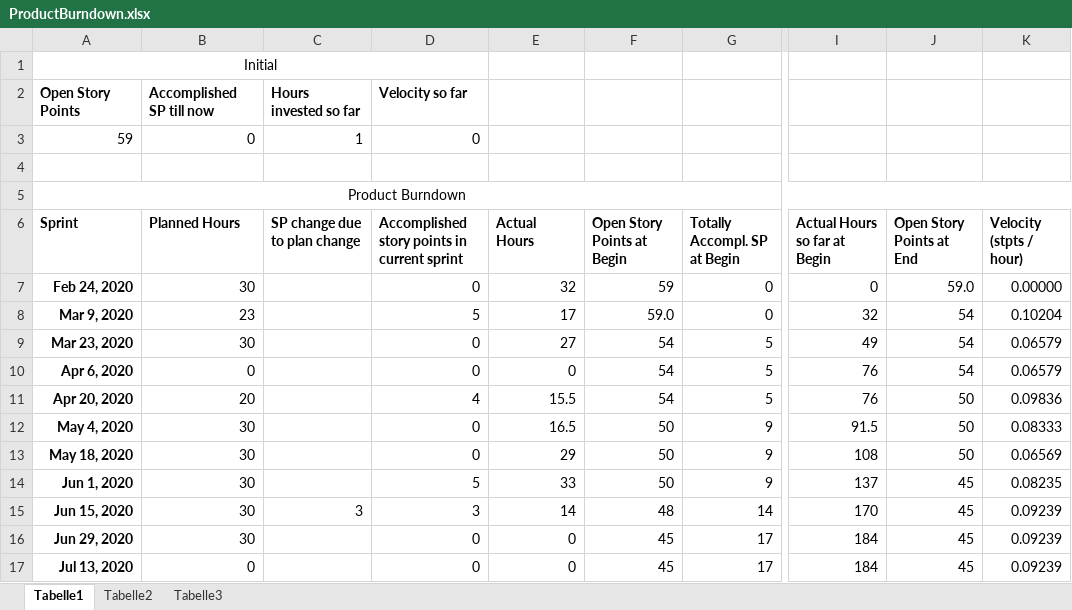
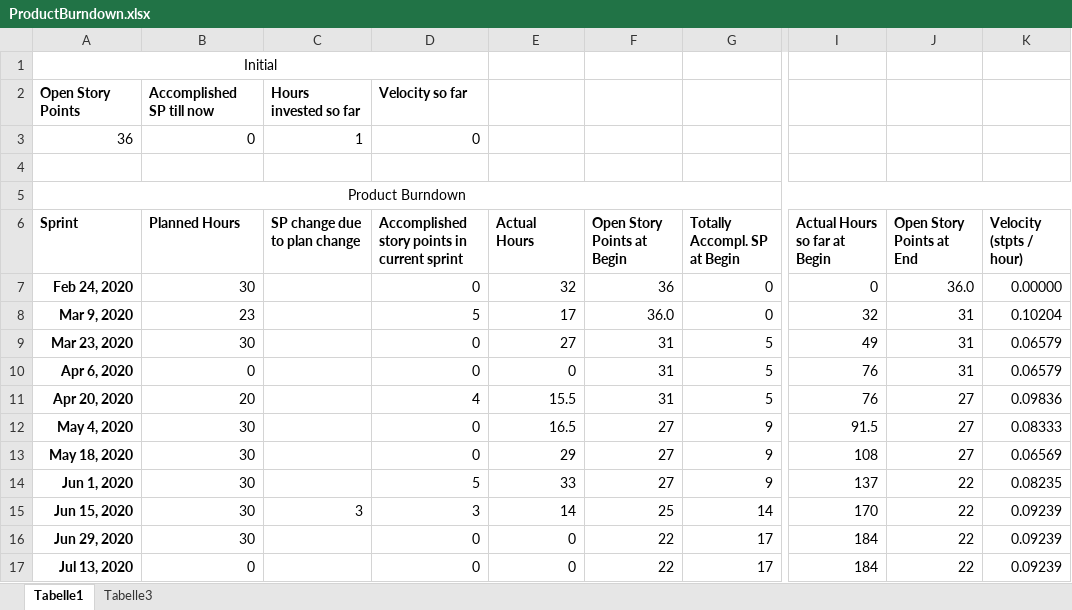
Before and after one commit to if-07-61-A-fall-2019/project-proposal-guideo-audioguide-platform, an Excel workbook: 03_Planning/ProductBurndown.xlsx, sheet Tabelle1, drawn as a sheet; only a part is shown, gaps mark what is left out; values as stored, in another font and other column widths than the file's, no borders; charts and pictures not drawn; the diff covers the shown part only; the diff names each change by its address in the sheet, - before the commit and + after, or states it on an @@ line.

```diff
--- a/03_Planning/ProductBurndown.xlsx (sheet Tabelle1)
+++ b/03_Planning/ProductBurndown.xlsx (sheet Tabelle1)
-sheet tab: Tabelle2
-A3 (Sprint): 59
+A3 (Sprint): 36
-F7 (Open Story Points at Begin): 59
+F7 (Open Story Points at Begin): 36
-J7 (Open Story Points at End): 59.0
+J7 (Open Story Points at End): 36.0
-F8 (Open Story Points at Begin): 59.0
+F8 (Open Story Points at Begin): 36.0
-J8:J10 (Open Story Points at End): 54
+J8:J10 (Open Story Points at End): 31
-F9:F11 (Open Story Points at Begin): 54
+F9:F11 (Open Story Points at Begin): 31
-J11:J13 (Open Story Points at End): 50
+J11:J13 (Open Story Points at End): 27
-F12:F14 (Open Story Points at Begin): 50
+F12:F14 (Open Story Points at Begin): 27
-J14:J17 (Open Story Points at End): 45
+J14:J17 (Open Story Points at End): 22
-F15 (Open Story Points at Begin): 48
+F15 (Open Story Points at Begin): 25
-F16:F17 (Open Story Points at Begin): 45
+F16:F17 (Open Story Points at Begin): 22
```
Also changed, not shown: 27 added rows, 27 removed rows and 43 edited cells elsewhere in this sheet, formulas that keep their value, charts or pictures, 1 other file.
